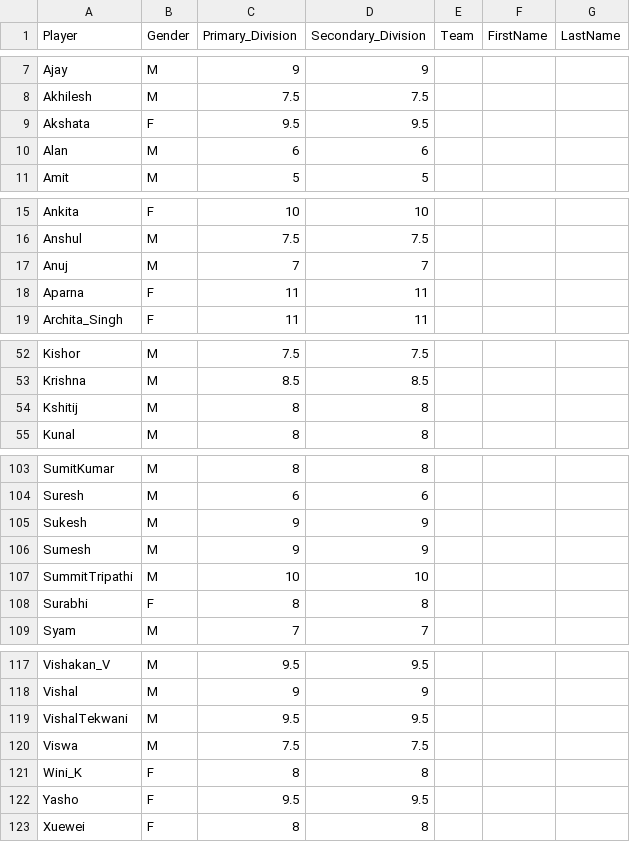
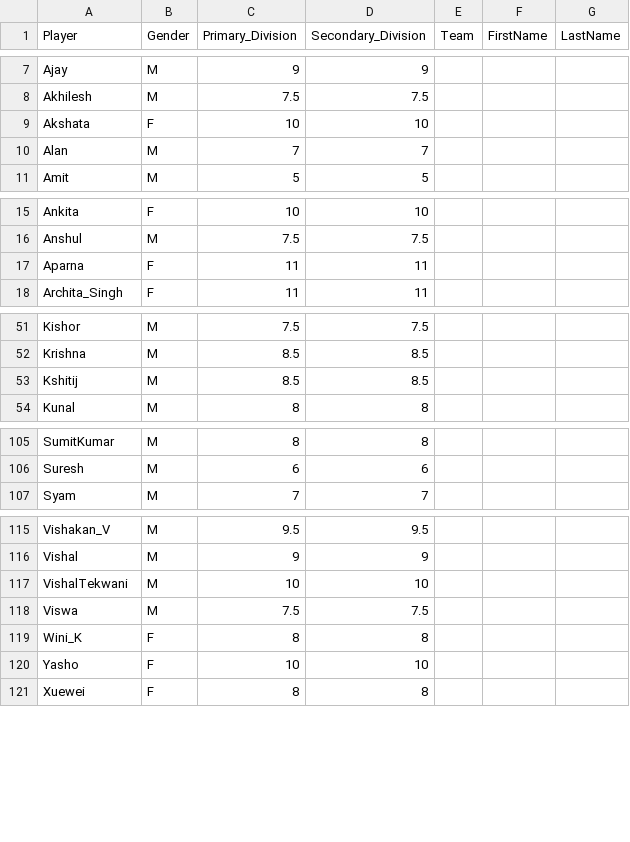
Before and after one commit to jayachandrangs/cbctest, a CSV file: RiVi_playerlist.csv, drawn as a sheet; only a part is shown, gaps mark what is left out; the diff covers the shown part only.

```diff
--- a/RiVi_playerlist.csv
+++ b/RiVi_playerlist.csv
@@ -8,4 +8,4 @@ Ajay,M,9,9,,,,
 Akhilesh,M,7.5,7.5,,,,
-Akshata,F,9.5,9.5,,,,
-Alan,M,6,6,,,,
+Akshata,F,10,10,,,,
+Alan,M,7,7,,,,
 Amit,M,5,5,,,,
@@ -16,3 +16,2 @@ Ankita,F,10,10,,,,
 Anshul,M,7.5,7.5,,,,
-Anuj,M,7,7,,,,
 Aparna,F,11,11,,,,
@@ -53,3 +52,3 @@ Kishor,M,7.5,7.5,,,,
 Krishna,M,8.5,8.5,,,,
-Kshitij,M,8,8,,,,
+Kshitij,M,8.5,8.5,,,,
 Kunal,M,8,8,,,,
@@ -104,6 +106,2 @@ SumitKumar,M,8,8,,,,
 Suresh,M,6,6,,,,
-Sukesh,M,9,9,,,,
-Sumesh,M,9,9,,,,
-SummitTripathi,M,10,10,,,,
-Surabhi,F,8,8,,,,
 Syam,M,7,7,,,,
@@ -118,6 +116,6 @@ Vishakan_V,M,9.5,9.5,,,,
 Vishal,M,9,9,,,,
-VishalTekwani,M,9.5,9.5,,,,
+VishalTekwani,M,10,10,,,,
 Viswa,M,7.5,7.5,,,,
 Wini_K,F,8,8,,,,
-Yasho,F,9.5,9.5,,,,
+Yasho,F,10,10,,,,
 Xuewei,F,8,8,,,,
```
Also changed, not shown: 1 edited cell elsewhere in this file, 17 other files.
